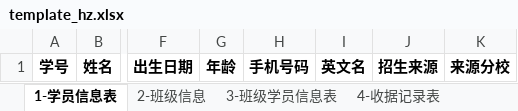
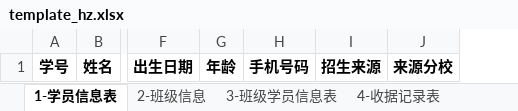
Before and after one commit to dggdmj/stjy, an Excel workbook: Public/template/template_hz.xlsx, sheet 1-学员信息表, drawn as a sheet; only a part is shown, gaps mark what is left out; values as stored, in another font and other column widths than the file's, no borders; the diff names each change by its address in the sheet, - before the commit and + after, or states it on an @@ line.

```diff
--- a/Public/template/template_hz.xlsx (sheet 1-学员信息表)
+++ b/Public/template/template_hz.xlsx (sheet 1-学员信息表)
-column I, row 1: 英文名
```
Also changed, not shown: sheet 3-班级学员信息表, other sheet tabs, 2 other files.
